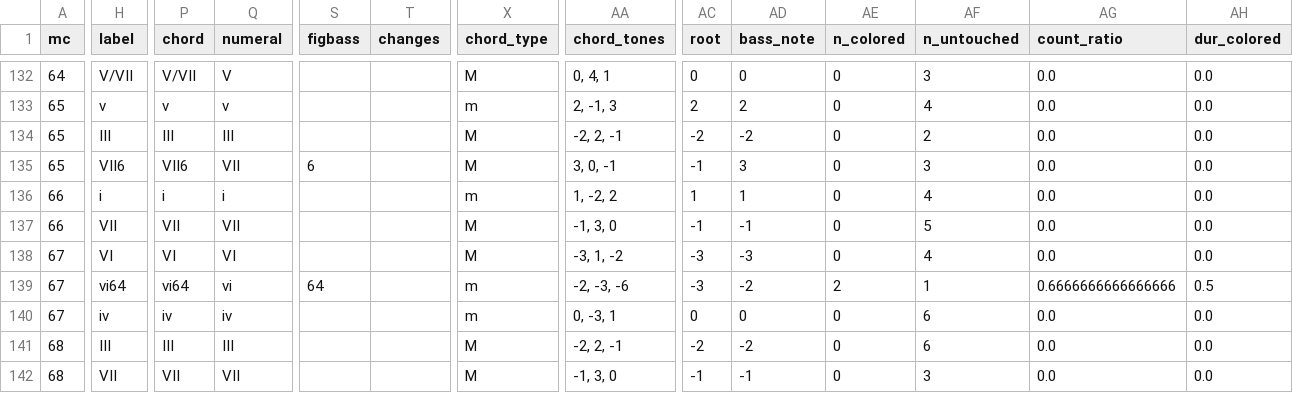
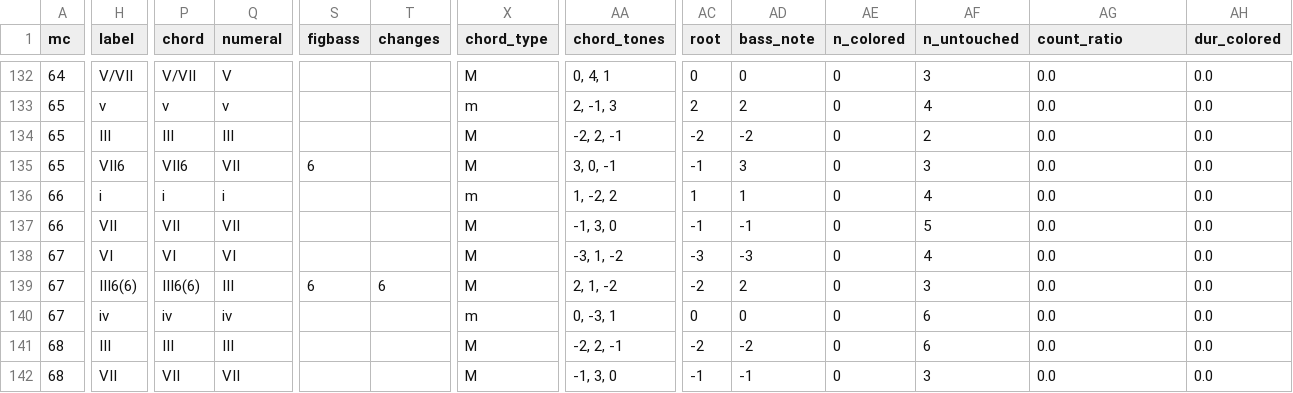
Before and after one commit to DCMLab/kleine_geistliche_konzerte, a TSV file: reviewed/op09n21swv326_Ich_ruf_zu_dir,_Herr_Jesu_Christ_reviewed.tsv, drawn as a sheet; only a part is shown, gaps mark what is left out; the diff covers the shown part only; the diff names each change by its address in the sheet, - before the commit and + after, or states it on an @@ line.

```diff
--- a/reviewed/op09n21swv326_Ich_ruf_zu_dir,_Herr_Jesu_Christ_reviewed.tsv
+++ b/reviewed/op09n21swv326_Ich_ruf_zu_dir,_Herr_Jesu_Christ_reviewed.tsv
-H139 (label): vi64
+H139 (label): III6(6)
-P139 (chord): vi64
+P139 (chord): III6(6)
-Q139 (numeral): vi
+Q139 (numeral): III
-S139 (figbass): 64
+S139 (figbass): 6
-T139 (changes): (empty)
+T139 (changes): 6
-X139 (chord_type): m
+X139 (chord_type): M
-AA139 (chord_tones): -2, -3, -6
+AA139 (chord_tones): 2, 1, -2
-AC139 (root): -3
+AC139 (root): -2
-AD139 (bass_note): -2
+AD139 (bass_note): 2
-AE139 (n_colored): 2
+AE139 (n_colored): 0
-AF139 (n_untouched): 1
+AF139 (n_untouched): 3
-AG139 (count_ratio): 0.6666666666666666
+AG139 (count_ratio): 0.0
-AH139 (dur_colored): 0.5
+AH139 (dur_colored): 0.0
```
Also changed, not shown: 2 edited cells elsewhere in this file, harmonies/op09n21swv326_Ich_ruf_zu_dir,_Herr_Jesu_Christ.harmonies.tsv, 3 other files.
